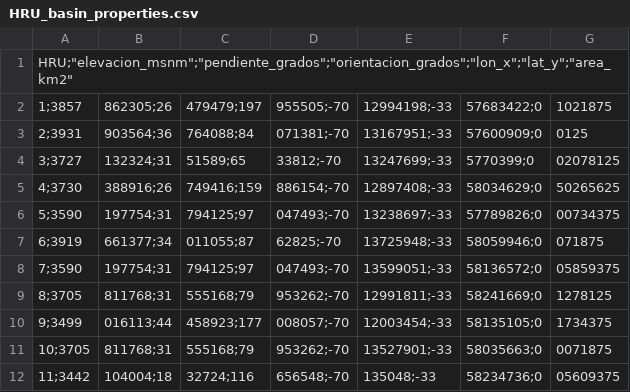
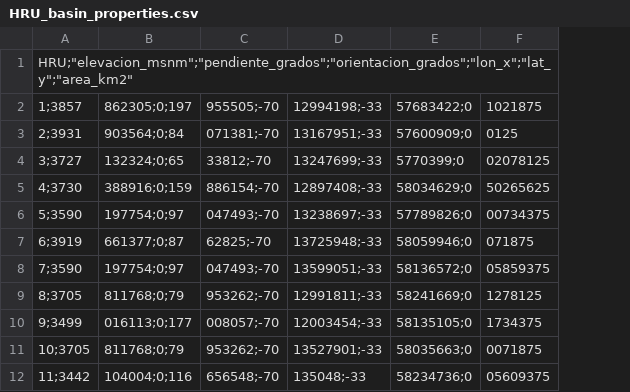
Before and after one commit to fcojara506/echuarren_glacier_model, a CSV file: CRHM_model/basin_data/HRU_basin_properties.csv, drawn as a sheet; only a part is shown; removed rows and columns are numbered as before the commit, all else as after; the diff names each change by its address in the sheet, - before the commit and + after, or states it on an @@ line.

```diff
--- a/CRHM_model/basin_data/HRU_basin_properties.csv
+++ b/CRHM_model/basin_data/HRU_basin_properties.csv
-column B, rows 2-12: 862305;26 | 903564;36 | 132324;31 | 388916;26 | 197754;31 | 661377;34 | 197754;31 | 811768;31 | 016113;44 | 811768;31 | 104004;18
-column C, rows 2-12: 479479;197 | 764088;84 | 51589;65 | 749416;159 | 794125;97 | 011055;87 | 794125;97 | 555168;79 | 458923;177 | 555168;79 | 32724;116
+column B, rows 2-12: 862305;0;197 | 903564;0;84 | 132324;0;65 | 388916;0;159 | 197754;0;97 | 661377;0;87 | 197754;0;97 | 811768;0;79 | 016113;0;177 | 811768;0;79 | 104004;0;116
```
Also changed, not shown: 17 other files.
